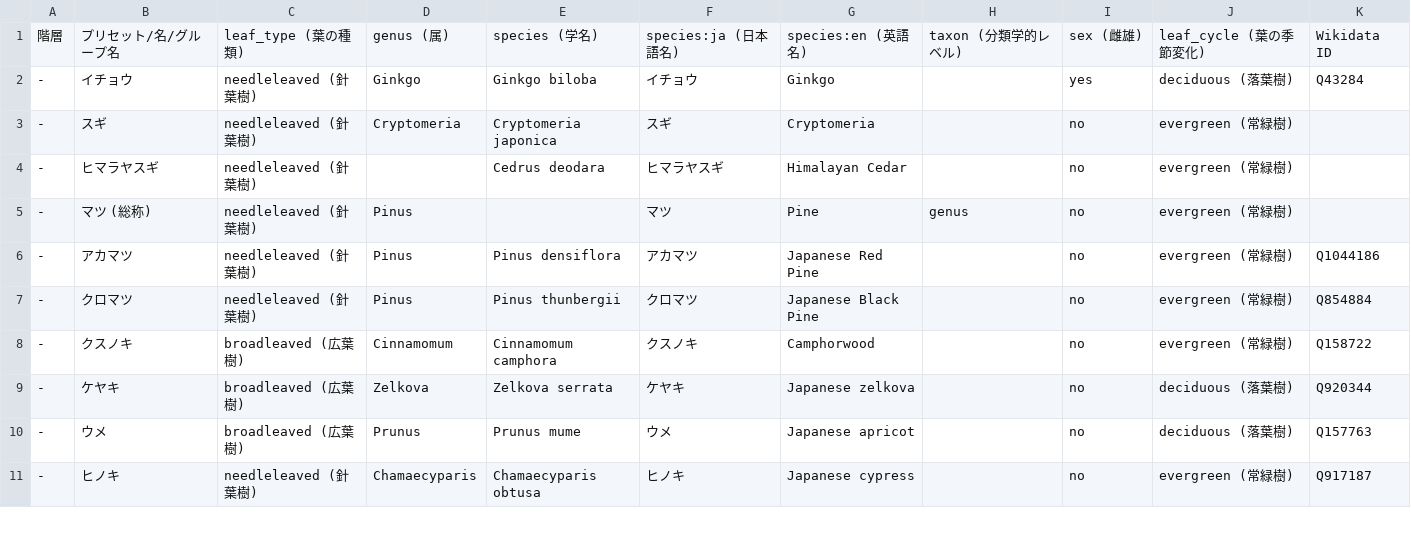
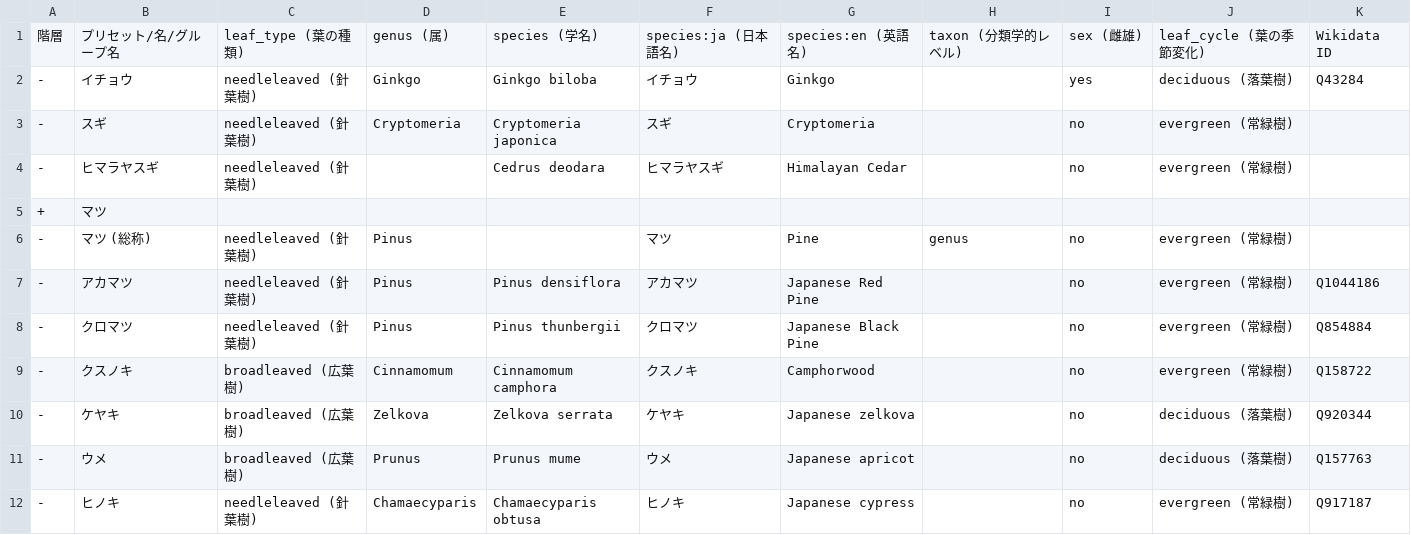
Before and after one commit to maripo/OSM_tree_preset, a TSV file: tsv/japan.tsv, drawn as a sheet; only a part is shown; the diff names each change by its address in the sheet, - before the commit and + after, or states it on an @@ line.

```diff
--- a/tsv/japan.tsv
+++ b/tsv/japan.tsv
+row 5: + | マツ
```
Also changed, not shown: 1 other file.
